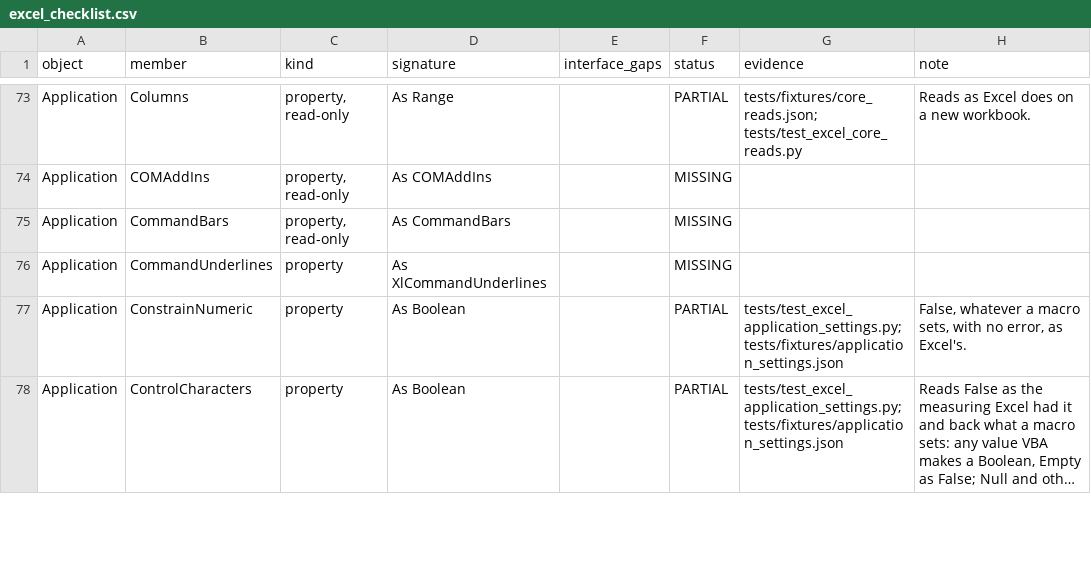
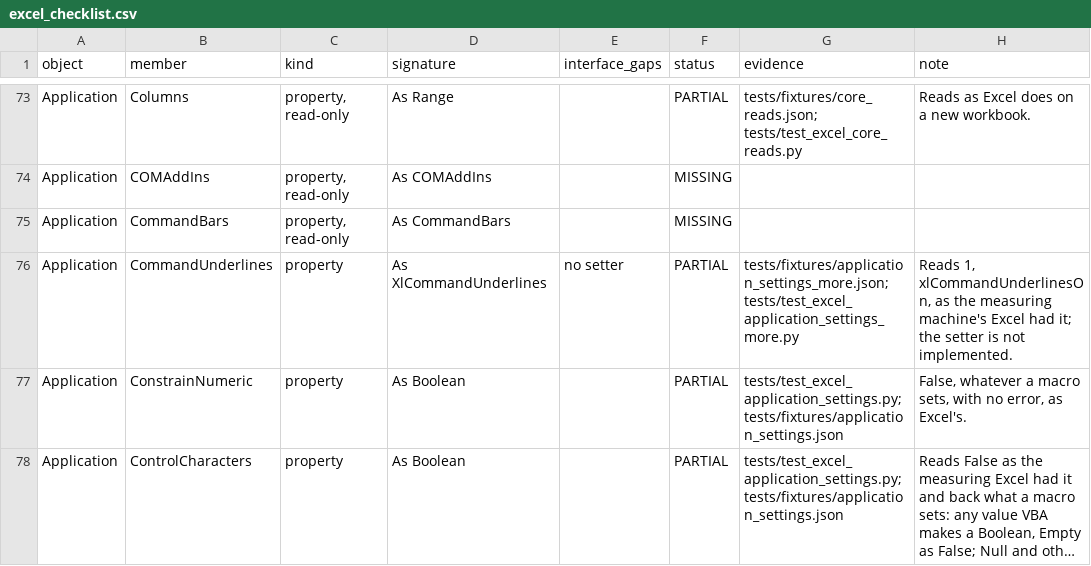
Before and after one commit to WilliamSmithEdward/pyOpenVBA, a CSV file: docs/excel_checklist.csv, drawn as a sheet; only a part is shown, gaps mark what is left out; long unchanged cells end in …; the diff covers the shown part only.

Commit message:
Read more Application settings as Excel starts (#403)
Adds 19 Application properties as read-only reads, measured as Excel starts.

`tests/fixtures/application_settings_more.json` reads 11 writable settings and 8 read-only flags. The writable ones are display and data-entry settings: DisplayRecentFiles, ShowDevTools, CommandUnderlines, DataEntryMode, DefaultSaveFormat and the like. The read-only flags are CanPlaySounds, Ready, IsSandboxed and the like. Each read-only flag is also set to the value it reads, which changes nothing.

- The model answers each read as Excel started on the measuring machine, as `_application_settings` already does for the settings it keeps.
- The writable settings' setters are left out, so they report "not implemented". These settings live in the user's Excel profile, and some apply only once Excel restarts, so a setter can't be read back to check that a probe put it back. A first version of this probe set AlwaysUseClearType and stopped on a VBA error before restoring it. Setting it back to True didn't read back, which is how the restart behaviour showed up. The probe now never sets a writable setting, and its docstring says why.
- DisplayXMLSourcePane raised 438 even reading it through CallByName, so it's recorded and skipped.

The whole test suite (55838 passed), the checklist test and pyright on the changed source and test files pass locally.

```diff
--- a/docs/excel_checklist.csv
+++ b/docs/excel_checklist.csv
@@ -75,3 +75,3 @@ Application,COMAddIns,"property, read-only",As COMAddIns,,MISSING,,
 Application,CommandBars,"property, read-only",As CommandBars,,MISSING,,
-Application,CommandUnderlines,property,As XlCommandUnderlines,,MISSING,,
+Application,CommandUnderlines,property,As XlCommandUnderlines,no setter,PARTIAL,tests/fixtures/application_settings_more.json; tests/test_excel_application_settings_more.py,"Reads 1, xlCommandUnderlinesOn, as the measuring machine's Excel had it; the setter is not implemented."
 Application,ConstrainNumeric,property,As Boolean,,PARTIAL,tests/test_excel_application_settings.py; tests/fixtures/application_settings.json,"False, whatever a macro sets, with no error, as Excel's."
```
Also changed, not shown: 64 edited cells elsewhere in this file, 5 other files.
